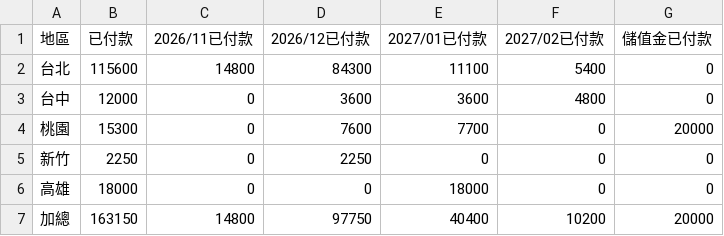
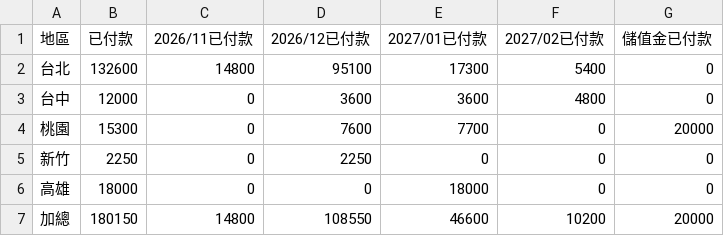
Before and after one commit to jenny-smart/tool-system, a CSV file: dashboard_data/latest/order_date_paid_summary.csv, drawn as a sheet.

Commit message:
Sync performance report data (op-system 手動更新)

```diff
--- a/dashboard_data/latest/order_date_paid_summary.csv
+++ b/dashboard_data/latest/order_date_paid_summary.csv
@@ -1,3 +1,3 @@
 地區,已付款,2026/11已付款,2026/12已付款,2027/01已付款,2027/02已付款,儲值金已付款
-台北,115600,14800,84300,11100,5400,0
+台北,132600,14800,95100,17300,5400,0
 台中,12000,0,3600,3600,4800,0
@@ -6,2 +6,2 @@
 高雄,18000,0,0,18000,0,0
-加總,163150,14800,97750,40400,10200,20000
+加總,180150,14800,108550,46600,10200,20000
```
Also changed, not shown: dashboard_data/latest/order_date_combined_summary.csv, 1 other file.
